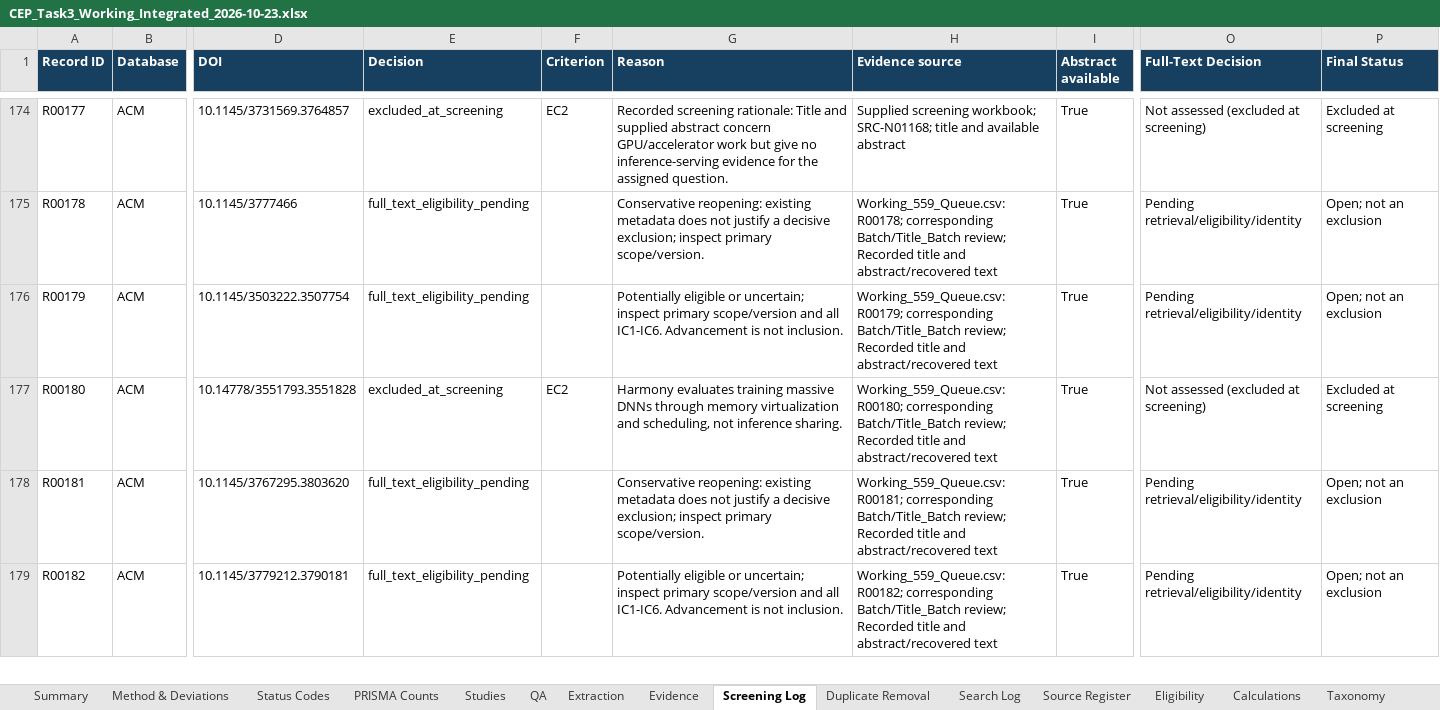
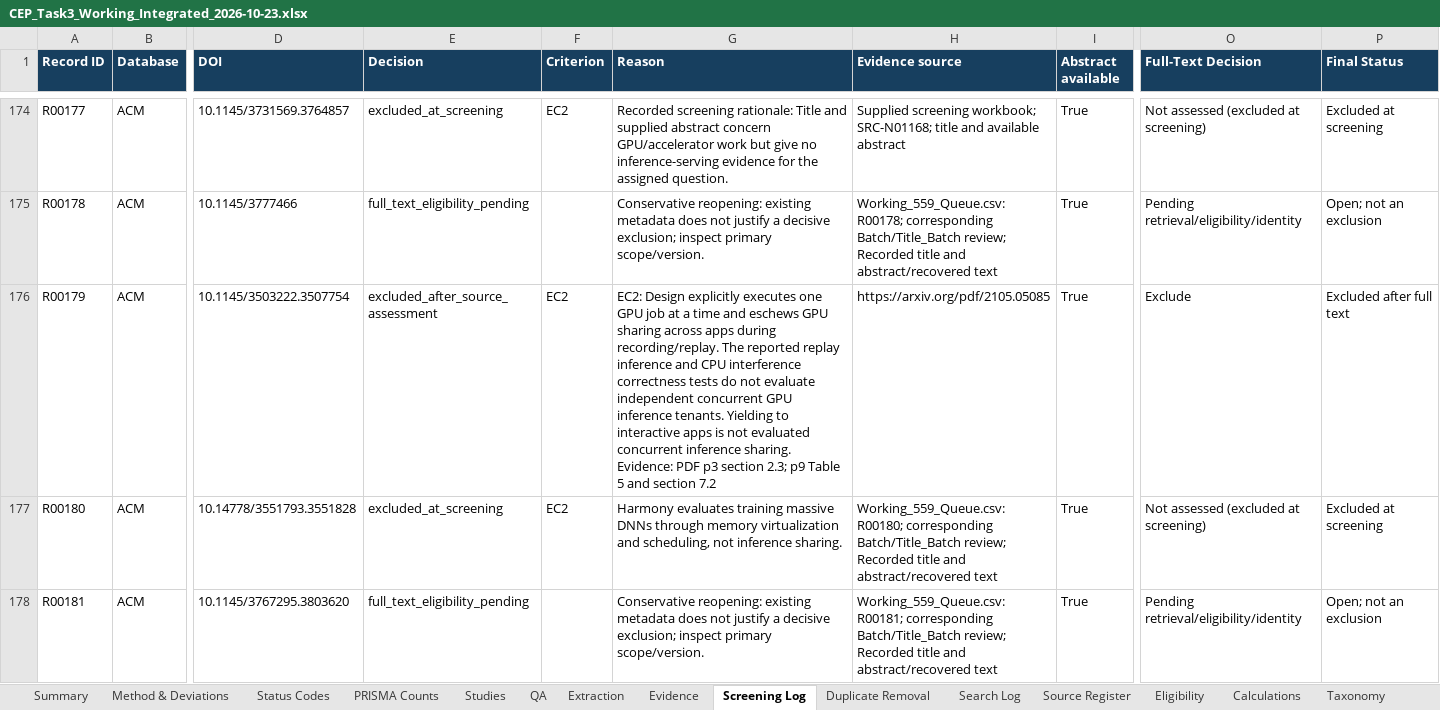
Before and after one commit to Raazia-Imran/os_CEPPPPPP, an Excel workbook: task3/screening559/integrated_workbook/CEP_Task3_Working_Integrated_2026-10-23.xlsx, sheet Screening Log, drawn as a sheet; only a part is shown, gaps mark what is left out; the shorter side is filled out with more unchanged rows; values as stored, in another font and other column widths than the file's, no borders; the diff covers the shown part only; the diff names each change by its address in the sheet, - before the commit and + after, or states it on an @@ line.

Commit message:
Integrate 29-study first draft, 38-sheet master and source-based continuation decisions

```diff
--- a/task3/screening559/integrated_workbook/CEP_Task3_Working_Integrated_2026-10-23.xlsx (sheet Screening Log)
+++ b/task3/screening559/integrated_workbook/CEP_Task3_Working_Integrated_2026-10-23.xlsx (sheet Screening Log)
-E176 (Decision): full_text_eligibility_pending
+E176 (Decision): excluded_after_source_assessment
-F176 (Criterion): (empty)
+F176 (Criterion): EC2
-G176 (Reason): Potentially eligible or uncertain; inspect primary scope/version and all IC1-IC6. Advancement is not inclusion.
+G176 (Reason): EC2: Design explicitly executes one GPU job at a time and eschews GPU sharing across apps during recording/replay. The reported replay inference and CPU interference correctness tests do not evaluate independent concurrent GPU inference tenants. Yielding to interactive apps is not evaluated concurrent inference sharing. Evidence: PDF p3 section 2.3; p9 Table 5 and section 7.2
-H176 (Evidence source): Working_559_Queue.csv: R00179; corresponding Batch/Title_Batch review; Recorded title and abstract/recovered text
+H176 (Evidence source): https://arxiv.org/pdf/2105.05085
-O176 (Full-Text Decision): Pending retrieval/eligibility/identity
+O176 (Full-Text Decision): Exclude
-P176 (Final Status): Open; not an exclusion
+P176 (Final Status): Excluded after full text
```
Also changed, not shown: 20 edited cells elsewhere in this sheet, sheet QA, sheet Evidence, sheet Eligibility, sheet PDF Retrieval, sheet Extraction, sheet Reference Additions, 15 more sheets, 59 other files.
